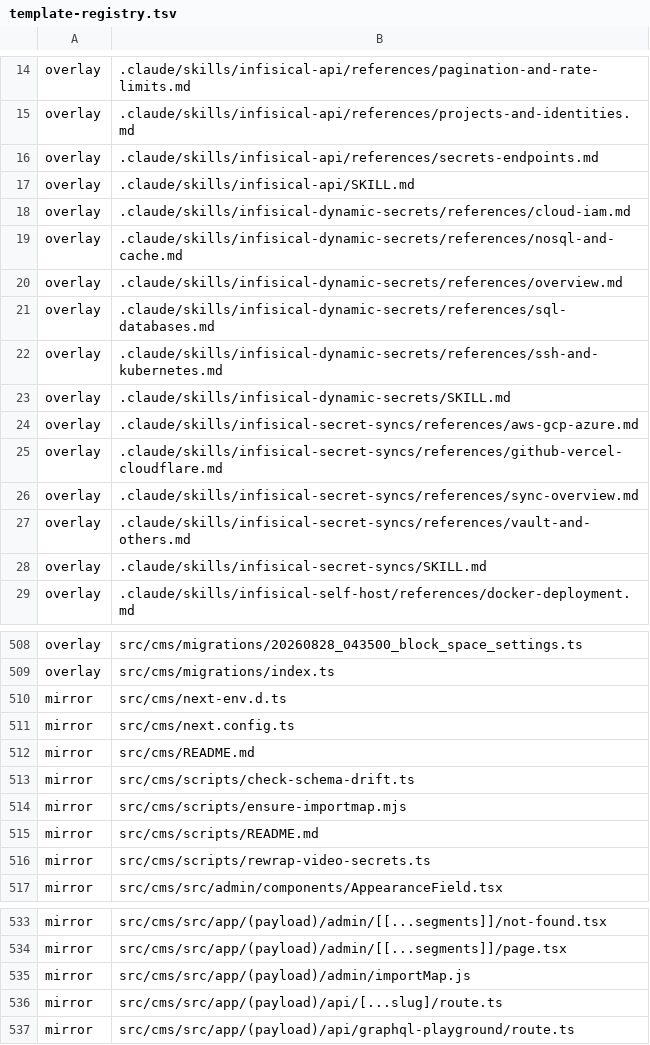
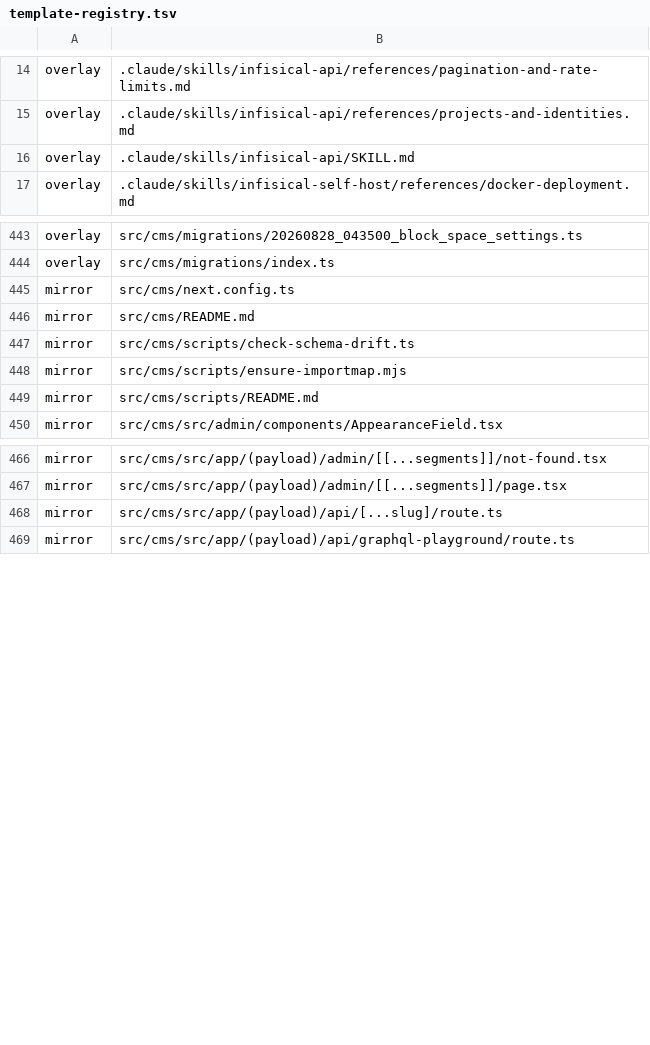
Before and after one commit to Vovanda/WebHolyGrail, a TSV file: template-registry.tsv, drawn as a sheet; only a part is shown, gaps mark what is left out; the diff covers the shown part only; the diff names each change by its address in the sheet, - before the commit and + after, or states it on an @@ line.

```diff
--- a/template-registry.tsv
+++ b/template-registry.tsv
-row 16: overlay | .claude/skills/infisical-api/references/secrets-endpoints.md
-row 18: overlay | .claude/skills/infisical-dynamic-secrets/references/cloud-iam.md
-row 19: overlay | .claude/skills/infisical-dynamic-secrets/references/nosql-and-cache.md
-row 20: overlay | .claude/skills/infisical-dynamic-secrets/references/overview.md
-row 21: overlay | .claude/skills/infisical-dynamic-secrets/references/sql-databases.md
-row 22: overlay | .claude/skills/infisical-dynamic-secrets/references/ssh-and-kubernetes.md
-row 23: overlay | .claude/skills/infisical-dynamic-secrets/SKILL.md
-row 24: overlay | .claude/skills/infisical-secret-syncs/references/aws-gcp-azure.md
-row 25: overlay | .claude/skills/infisical-secret-syncs/references/github-vercel-cloudflare.md
-row 26: overlay | .claude/skills/infisical-secret-syncs/references/sync-overview.md
-row 27: overlay | .claude/skills/infisical-secret-syncs/references/vault-and-others.md
-row 28: overlay | .claude/skills/infisical-secret-syncs/SKILL.md
-row 510: mirror | src/cms/next-env.d.ts
-row 516: mirror | src/cms/scripts/rewrap-video-secrets.ts
-row 535: mirror | src/cms/src/app/(payload)/admin/importMap.js
```
Also changed, not shown: 54 removed rows elsewhere in this file, 1 other file.
